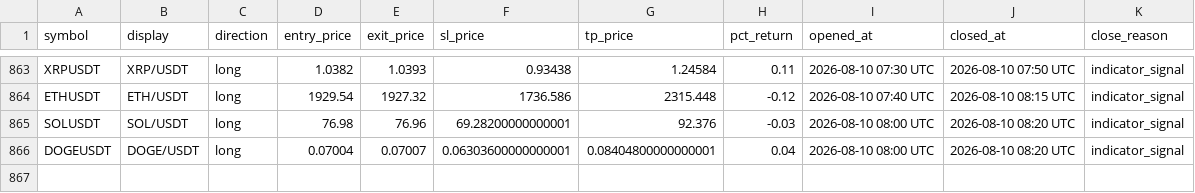
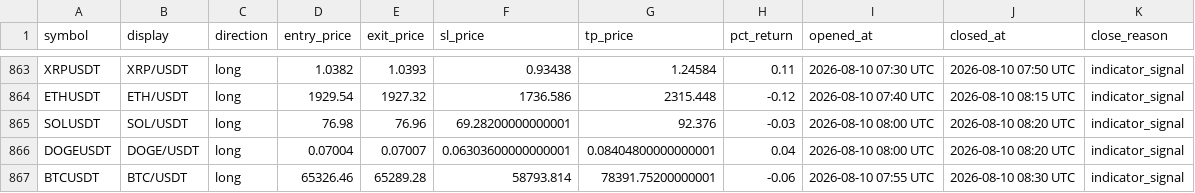
Before and after one commit to mapenzi81/sr-notify-dashboard, a CSV file: data/trade_log.csv, drawn as a sheet; only a part is shown, gaps mark what is left out; the diff names each change by its address in the sheet, - before the commit and + after, or states it on an @@ line.

Commit message:
Update dashboard data

```diff
--- a/data/trade_log.csv
+++ b/data/trade_log.csv
+row 867: BTCUSDT | BTC/USDT | long | 65326.46 | 65289.28 | 58793.814 | 78391.75200000001 | -0.06 | 2026-08-10 07:55 UTC | 2026-08-10 08:30 UTC | indicator_signal
```
Also changed, not shown: 2 other files.
